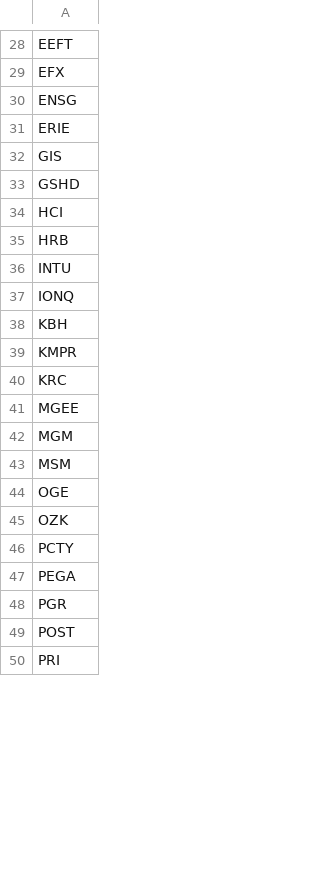
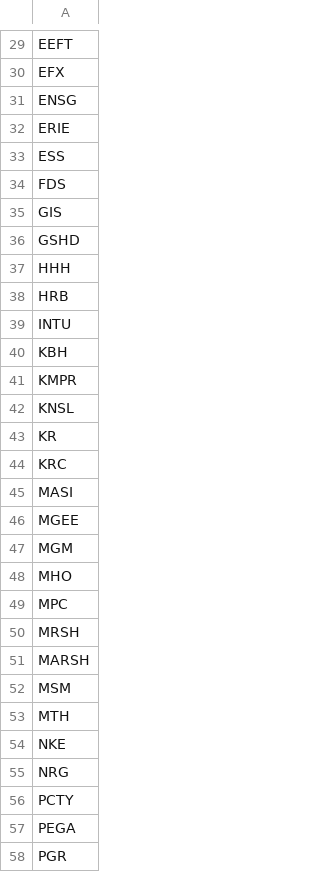
Before and after one commit to mpincus/Swing_Systems, a CSV file: data/watchlists/channel_down_short.csv, drawn as a sheet; only a part is shown, gaps mark what is left out; the shorter side is filled out with more unchanged rows; the diff covers the shown part only.

```diff
--- a/data/watchlists/channel_down_short.csv
+++ b/data/watchlists/channel_down_short.csv
@@ -31,16 +32,25 @@ ENSG
 ERIE
+ESS
+FDS
 GIS
 GSHD
-HCI
+HHH
 HRB
 INTU
-IONQ
 KBH
 KMPR
+KNSL
+KR
 KRC
+MASI
 MGEE
 MGM
+MHO
+MPC
+MRSH
+MARSH
 MSM
-OGE
-OZK
+MTH
+NKE
+NRG
 PCTY
```
Also changed, not shown: 6 added rows, 3 removed rows and 1 edited cell elsewhere in this file, data/watchlists/rsi_reversal_short.csv, docs/combined_signals.csv, 25 other files.
